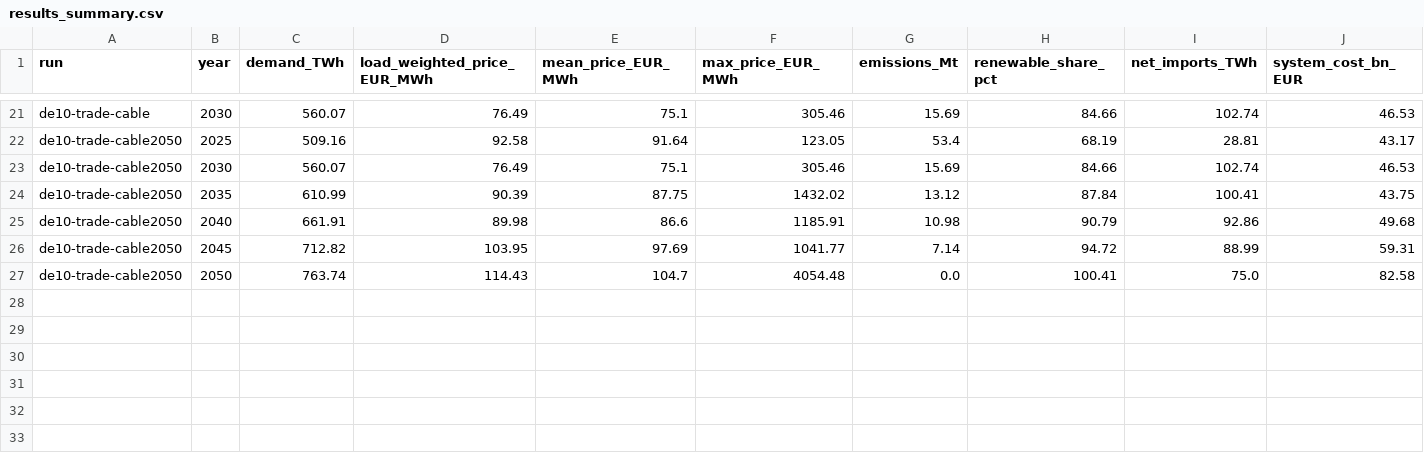
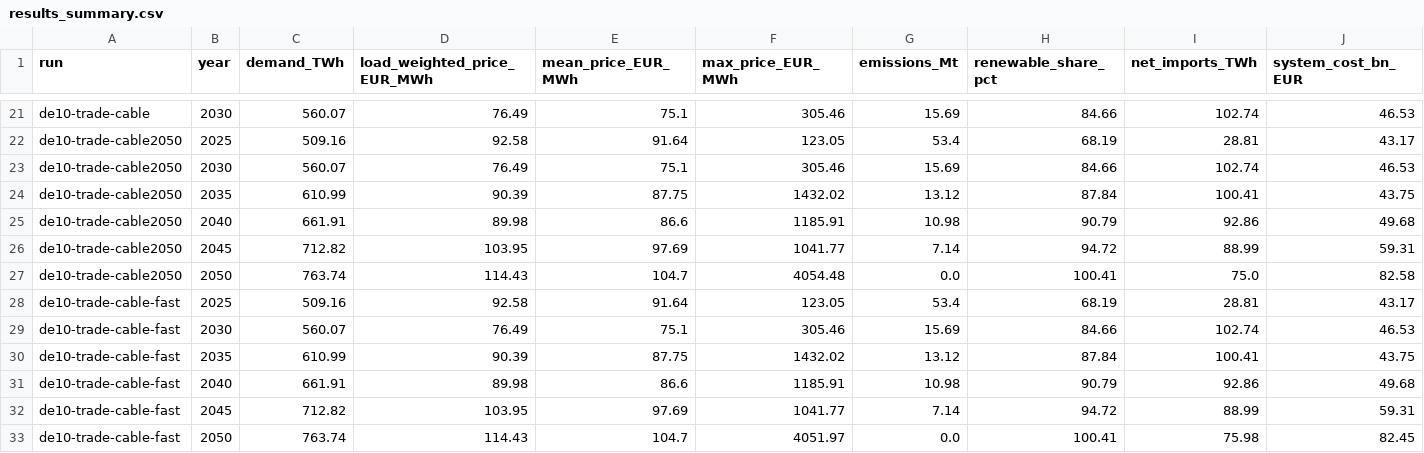
Before and after one commit to YAL-ESM/pypsa-eur-ki, a CSV file: workshop/trade/results_summary.csv, drawn as a sheet; only a part is shown, gaps mark what is left out; the diff names each change by its address in the sheet, - before the commit and + after, or states it on an @@ line.

Commit message:
docs(trade): share updated 2050 cable sensitivity with role 4

```diff
--- a/workshop/trade/results_summary.csv
+++ b/workshop/trade/results_summary.csv
+row 28: de10-trade-cable-fast | 2025 | 509.16 | 92.58 | 91.64 | 123.05 | 53.4 | 68.19 | 28.81 | 43.17
+row 29: de10-trade-cable-fast | 2030 | 560.07 | 76.49 | 75.1 | 305.46 | 15.69 | 84.66 | 102.74 | 46.53
+row 30: de10-trade-cable-fast | 2035 | 610.99 | 90.39 | 87.75 | 1432.02 | 13.12 | 87.84 | 100.41 | 43.75
+row 31: de10-trade-cable-fast | 2040 | 661.91 | 89.98 | 86.6 | 1185.91 | 10.98 | 90.79 | 92.86 | 49.68
+row 32: de10-trade-cable-fast | 2045 | 712.82 | 103.95 | 97.69 | 1041.77 | 7.14 | 94.72 | 88.99 | 59.31
+row 33: de10-trade-cable-fast | 2050 | 763.74 | 114.43 | 104.7 | 4051.97 | 0.0 | 100.41 | 75.98 | 82.45
```
Also changed, not shown: workshop/trade/cable2050_comparison.csv, 2 other files.
